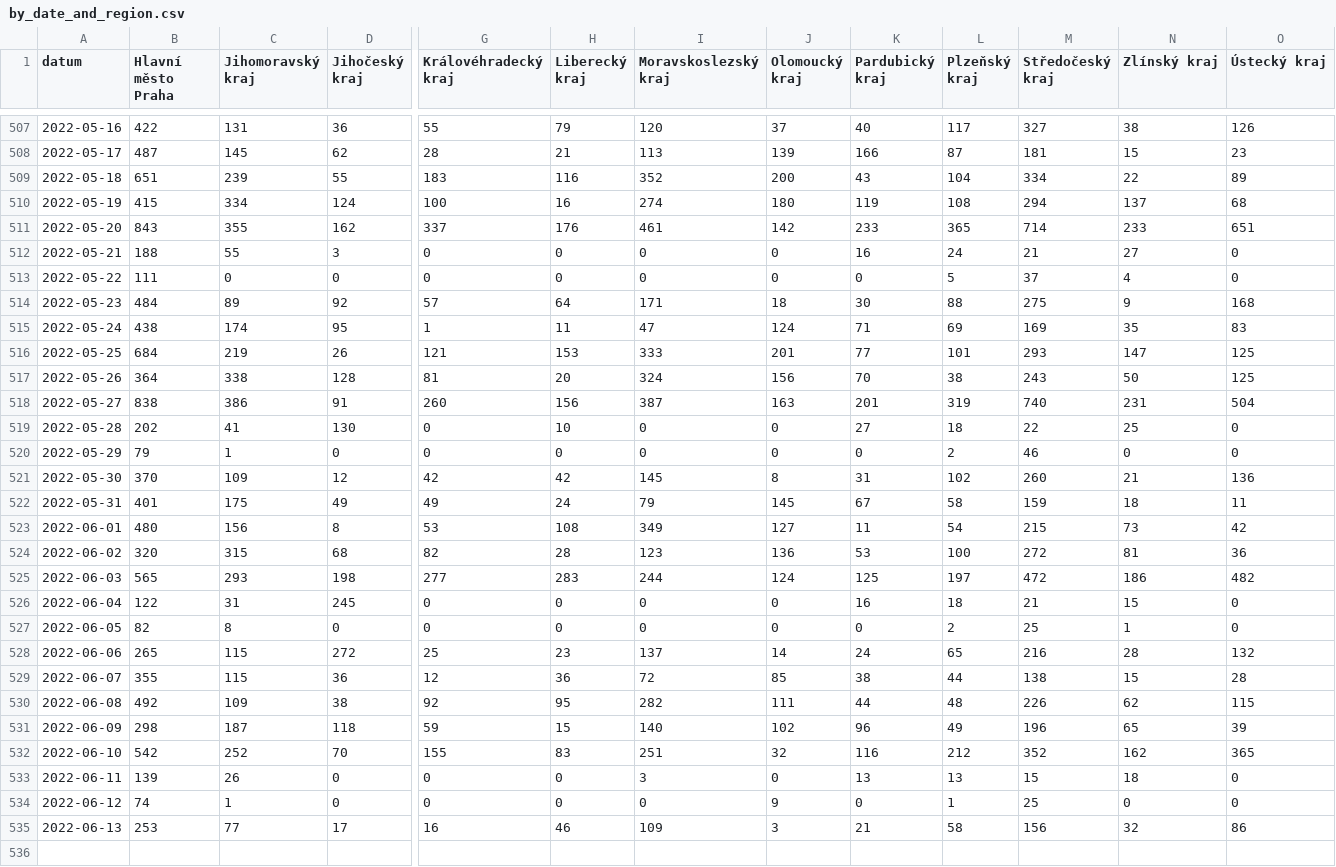
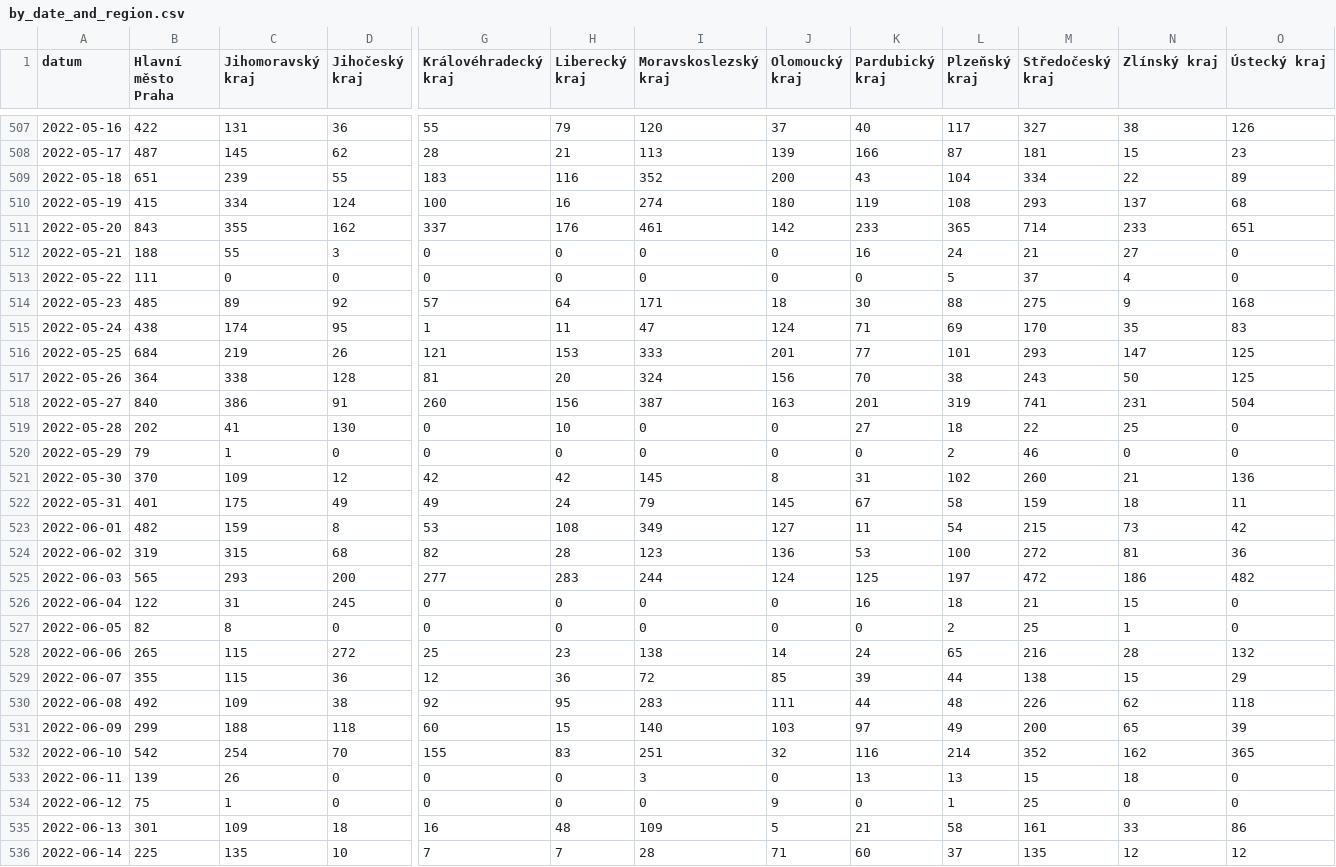
Before and after one commit to vykend/COVID19-Vaccination-Czechia, a CSV file: by_date_and_region.csv, drawn as a sheet; only a part is shown, gaps mark what is left out; rows hold the shown columns only; the diff covers the shown part only; the diff names each change by its address in the sheet, - before the commit and + after, or states it on an @@ line.

```diff
--- a/by_date_and_region.csv
+++ b/by_date_and_region.csv
-M510 (Středočeský kraj): 294
+M510 (Středočeský kraj): 293
-B514 (Hlavní město Praha): 484
+B514 (Hlavní město Praha): 485
-M515 (Středočeský kraj): 169
+M515 (Středočeský kraj): 170
-B518 (Hlavní město Praha): 838
+B518 (Hlavní město Praha): 840
-M518 (Středočeský kraj): 740
+M518 (Středočeský kraj): 741
-B523 (Hlavní město Praha): 480
+B523 (Hlavní město Praha): 482
-C523 (Jihomoravský kraj): 156
+C523 (Jihomoravský kraj): 159
-B524 (Hlavní město Praha): 320
+B524 (Hlavní město Praha): 319
-D525 (Jihočeský kraj): 198
+D525 (Jihočeský kraj): 200
-I528 (Moravskoslezský kraj): 137
+I528 (Moravskoslezský kraj): 138
-K529 (Pardubický kraj): 38
+K529 (Pardubický kraj): 39
-O529 (Ústecký kraj): 28
+O529 (Ústecký kraj): 29
-I530 (Moravskoslezský kraj): 282
+I530 (Moravskoslezský kraj): 283
-O530 (Ústecký kraj): 115
+O530 (Ústecký kraj): 118
-B531 (Hlavní město Praha): 298
+B531 (Hlavní město Praha): 299
-C531 (Jihomoravský kraj): 187
+C531 (Jihomoravský kraj): 188
-G531 (Královéhradecký kraj): 59
+G531 (Královéhradecký kraj): 60
-J531 (Olomoucký kraj): 102
+J531 (Olomoucký kraj): 103
-K531 (Pardubický kraj): 96
+K531 (Pardubický kraj): 97
-M531 (Středočeský kraj): 196
+M531 (Středočeský kraj): 200
-C532 (Jihomoravský kraj): 252
+C532 (Jihomoravský kraj): 254
-L532 (Plzeňský kraj): 212
+L532 (Plzeňský kraj): 214
-B534 (Hlavní město Praha): 74
+B534 (Hlavní město Praha): 75
-B535 (Hlavní město Praha): 253
+B535 (Hlavní město Praha): 301
-C535 (Jihomoravský kraj): 77
+C535 (Jihomoravský kraj): 109
-D535 (Jihočeský kraj): 17
+D535 (Jihočeský kraj): 18
-H535 (Liberecký kraj): 46
+H535 (Liberecký kraj): 48
-J535 (Olomoucký kraj): 3
+J535 (Olomoucký kraj): 5
-M535 (Středočeský kraj): 156
+M535 (Středočeský kraj): 161
-N535 (Zlínský kraj): 32
+N535 (Zlínský kraj): 33
+row 536: 2022-06-14 | 225 | 135 | 10 | 7 | 7 | 28 | 71 | 60 | 37 | 135 | 12 | 12
```
Also changed, not shown: 105 edited cells elsewhere in this file, aggregation.csv, by_manufacturer.csv, 1 other file.
